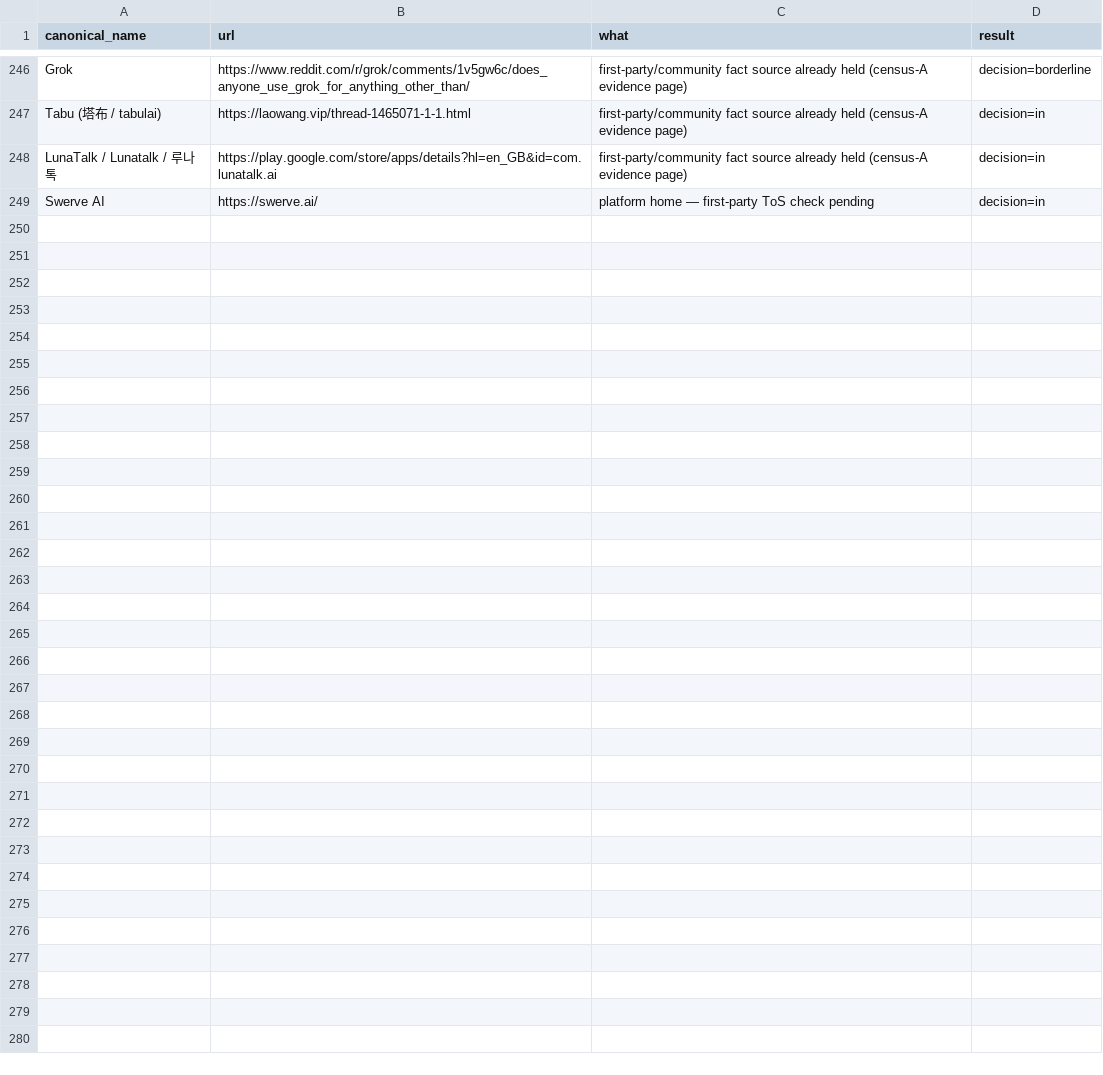
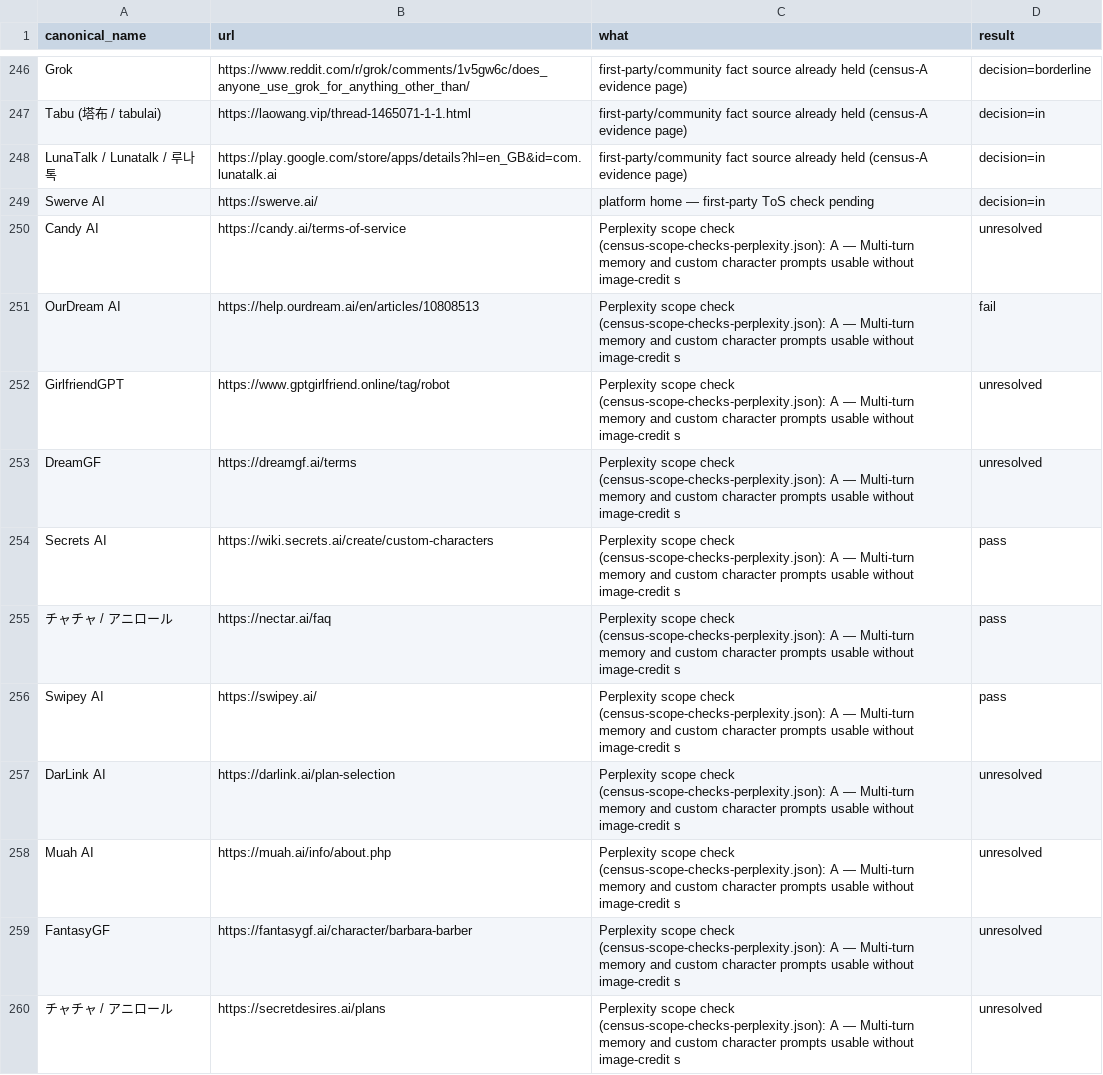
Before and after one commit to Tyke03/pulsensfw, a CSV file: v2/research/runs/2026-10-27-ai-companions/merged/scope-checks.csv, drawn as a sheet; only a part is shown, gaps mark what is left out; the diff covers the shown part only; the diff names each change by its address in the sheet, - before the commit and + after, or states it on an @@ line.

Commit message:
Scope resolution + idempotent scope-checks.csv
census-scope-checks-perplexity.json saved (Perplexity raw answers,
22 records: 15 Test A, 4 Tests B/C/D borderline rows, CamSoda E,
Replika F).

scope-resolve.py applied the CFO resolution rules to scoped.csv:
- Test A split per record: chat part (speed memory + standard-tier chat
  free of image-credit metering; CFO override: documented one-time
  character-creation fees do NOT fail - OurDream Dreamcoin creation
  charge rerouted from fail to pass on that basis) and NSFW part
  (affirmative own-ToS/FAQ/product copy). in = Secrets AI, Nectar AI,
  Swipey AI, OurDream AI; borderline-retained = Candy AI, GirlfriendGPT
  (chat unresolved), DreamGF, DarLink AI, Muah AI, FantasyGF, Secret
  Desires AI, Cuties AI, Soulkyn AI, eHentai.ai
- Tests B-F as-is: Venice.ai + UnoRouter (B pass, moves out of
  role-conflict borderline); GPT-SoVITS (B fail -> out, speech WebUI);
  Zeta AI + Caveduck (C unresolved -> default exclude_main applied);
  Grok (D unresolved -> default applied); Replika (F unresolved -> stays
  out, needs_check retained)
- CamSoda AI: out->in via Test E pass with the note: separate product
  surface from CamSoda cam site; cross-promotion not ruled out
- new columns on scoped rows: check_answer_raw (Perplexity raw JSON
  record), check_test, check_answer, check_evidence_url,
  prior_decision_before_checks
- decisions: in 226, borderline 11, out 11
- Idempotency: scope-checks.csv rebuilt from scratch on every run (five
  duplicate Perplexity rows collapsed); scope-pass.py now preserves the
  Perplexity rows when rebuilding its own entries; scope-resolve.py
  drops existing Perplexity rows before re-emitting. Reruns are
  byte-identical; dedupe script (dedupe-scope-checks.py) asserts
  exactly 22 Perplexity rows and no other duplicates
- SCOPE-REPORT.md regenerated with counts, out/borderline tables, and a
  before -> after table for every checked row with the deciding
  evidence URL

```diff
--- a/v2/research/runs/2026-10-27-ai-companions/merged/scope-checks.csv
+++ b/v2/research/runs/2026-10-27-ai-companions/merged/scope-checks.csv
+row 250: Candy AI | https://candy.ai/terms-of-service | Perplexity scope check (census-scope-checks-perplexity.json): A — Multi-turn memory and custom character prompts usable without image-credit s | unresolved
+row 251: OurDream AI | https://help.ourdream.ai/en/articles/10808513 | Perplexity scope check (census-scope-checks-perplexity.json): A — Multi-turn memory and custom character prompts usable without image-credit s | fail
+row 252: GirlfriendGPT | https://www.gptgirlfriend.online/tag/robot | Perplexity scope check (census-scope-checks-perplexity.json): A — Multi-turn memory and custom character prompts usable without image-credit s | unresolved
+row 253: DreamGF | https://dreamgf.ai/terms | Perplexity scope check (census-scope-checks-perplexity.json): A — Multi-turn memory and custom character prompts usable without image-credit s | unresolved
+row 254: Secrets AI | https://wiki.secrets.ai/create/custom-characters | Perplexity scope check (census-scope-checks-perplexity.json): A — Multi-turn memory and custom character prompts usable without image-credit s | pass
+row 255: チャチャ / アニロール | https://nectar.ai/faq | Perplexity scope check (census-scope-checks-perplexity.json): A — Multi-turn memory and custom character prompts usable without image-credit s | pass
+row 256: Swipey AI | https://swipey.ai/ | Perplexity scope check (census-scope-checks-perplexity.json): A — Multi-turn memory and custom character prompts usable without image-credit s | pass
+row 257: DarLink AI | https://darlink.ai/plan-selection | Perplexity scope check (census-scope-checks-perplexity.json): A — Multi-turn memory and custom character prompts usable without image-credit s | unresolved
+row 258: Muah AI | https://muah.ai/info/about.php | Perplexity scope check (census-scope-checks-perplexity.json): A — Multi-turn memory and custom character prompts usable without image-credit s | unresolved
+row 259: FantasyGF | https://fantasygf.ai/character/barbara-barber | Perplexity scope check (census-scope-checks-perplexity.json): A — Multi-turn memory and custom character prompts usable without image-credit s | unresolved
+row 260: チャチャ / アニロール | https://secretdesires.ai/plans | Perplexity scope check (census-scope-checks-perplexity.json): A — Multi-turn memory and custom character prompts usable without image-credit s | unresolved
```
Also changed, not shown: 11 added rows elsewhere in this file, 9 other files.
